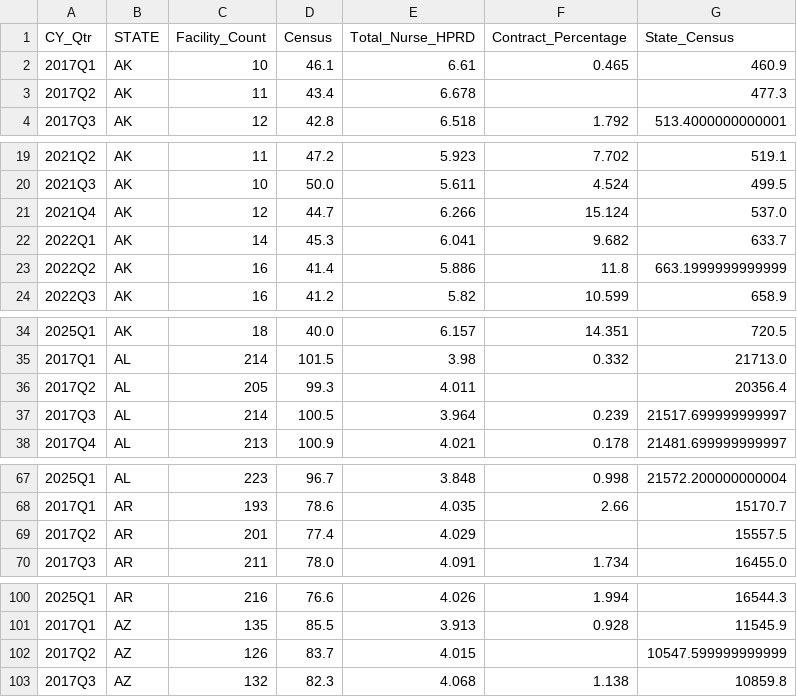
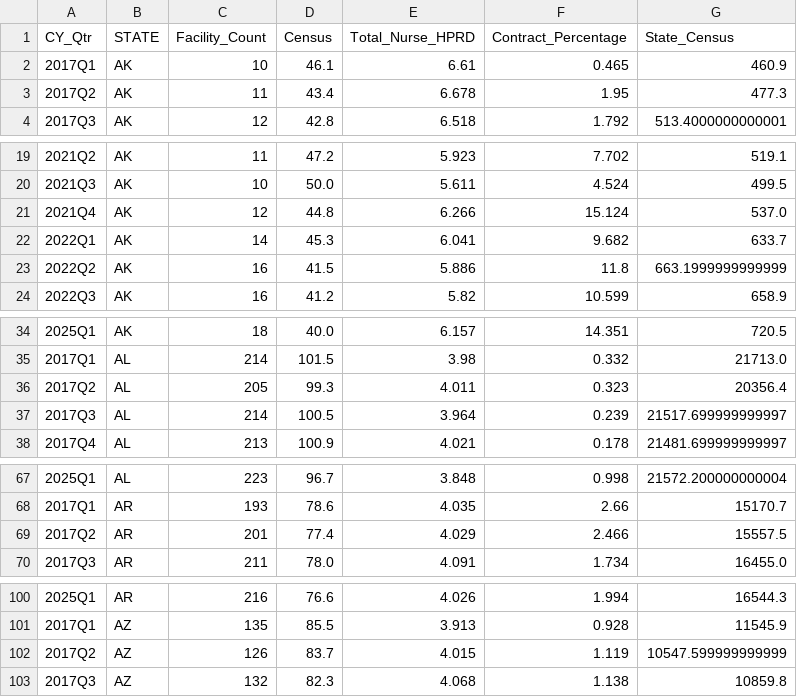
Before and after one commit to EricGoldwein/pbjbeta, a CSV file: state_lite_metrics.csv, drawn as a sheet; only a part is shown, gaps mark what is left out; the diff covers the shown part only.

Commit message:
Fix Q2 2017 contract staffing data quality issue - Updated lite metrics to use actual contract hours instead of derived percentages - Q2 2017 now shows correct 4.17% national contract percentage instead of 0.0% - Fixed missing Hrs_MedAide_ctr column handling in Q2 2017 data

```diff
--- a/state_lite_metrics.csv
+++ b/state_lite_metrics.csv
@@ -2,3 +2,3 @@ CY_Qtr,STATE,Facility_Count,Census,Total_Nurse_HPRD,Contract_Percentage,State_Ce
 2017Q1,AK,10,46.1,6.61,0.465,460.9
-2017Q2,AK,11,43.4,6.678,,477.3
+2017Q2,AK,11,43.4,6.678,1.95,477.3
 2017Q3,AK,12,42.8,6.518,1.792,513.4000000000001
@@ -20,5 +20,5 @@ CY_Qtr,STATE,Facility_Count,Census,Total_Nurse_HPRD,Contract_Percentage,State_Ce
 2021Q3,AK,10,50.0,5.611,4.524,499.5
-2021Q4,AK,12,44.7,6.266,15.124,537.0
+2021Q4,AK,12,44.8,6.266,15.124,537.0
 2022Q1,AK,14,45.3,6.041,9.682,633.7
-2022Q2,AK,16,41.4,5.886,11.8,663.1999999999999
+2022Q2,AK,16,41.5,5.886,11.8,663.1999999999999
 2022Q3,AK,16,41.2,5.82,10.599,658.9
@@ -35,3 +35,3 @@ CY_Qtr,STATE,Facility_Count,Census,Total_Nurse_HPRD,Contract_Percentage,State_Ce
 2017Q1,AL,214,101.5,3.98,0.332,21713.0
-2017Q2,AL,205,99.3,4.011,,20356.4
+2017Q2,AL,205,99.3,4.011,0.323,20356.4
 2017Q3,AL,214,100.5,3.964,0.239,21517.699999999997
@@ -68,3 +68,3 @@ CY_Qtr,STATE,Facility_Count,Census,Total_Nurse_HPRD,Contract_Percentage,State_Ce
 2017Q1,AR,193,78.6,4.035,2.66,15170.7
-2017Q2,AR,201,77.4,4.029,,15557.5
+2017Q2,AR,201,77.4,4.029,2.466,15557.5
 2017Q3,AR,211,78.0,4.091,1.734,16455.0
@@ -101,3 +101,3 @@ CY_Qtr,STATE,Facility_Count,Census,Total_Nurse_HPRD,Contract_Percentage,State_Ce
 2017Q1,AZ,135,85.5,3.913,0.928,11545.9
-2017Q2,AZ,126,83.7,4.015,,10547.599999999999
+2017Q2,AZ,126,83.7,4.015,1.119,10547.599999999999
 2017Q3,AZ,132,82.3,4.068,1.138,10859.8
```
Also changed, not shown: 48 edited cells elsewhere in this file, national_lite_metrics.csv, 1 other file.
